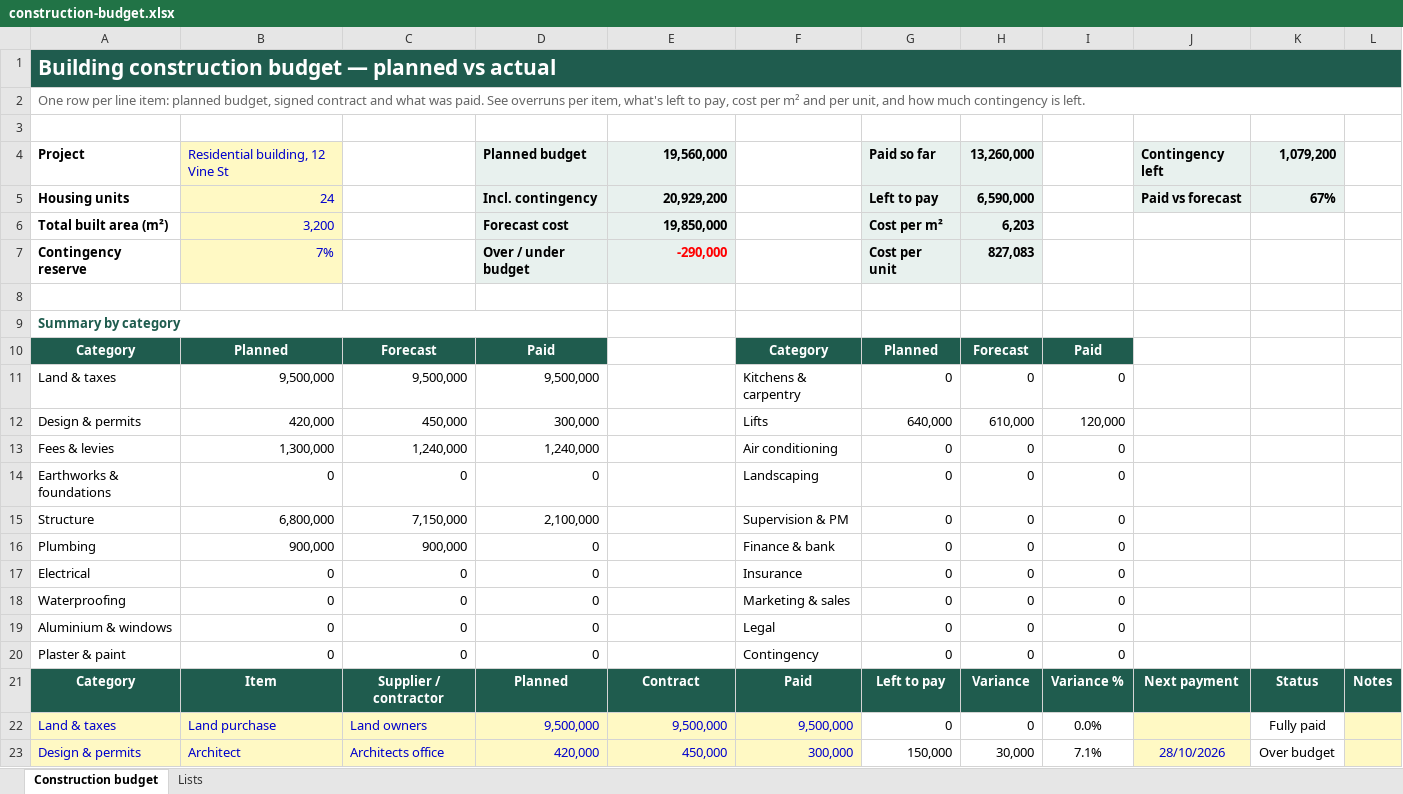
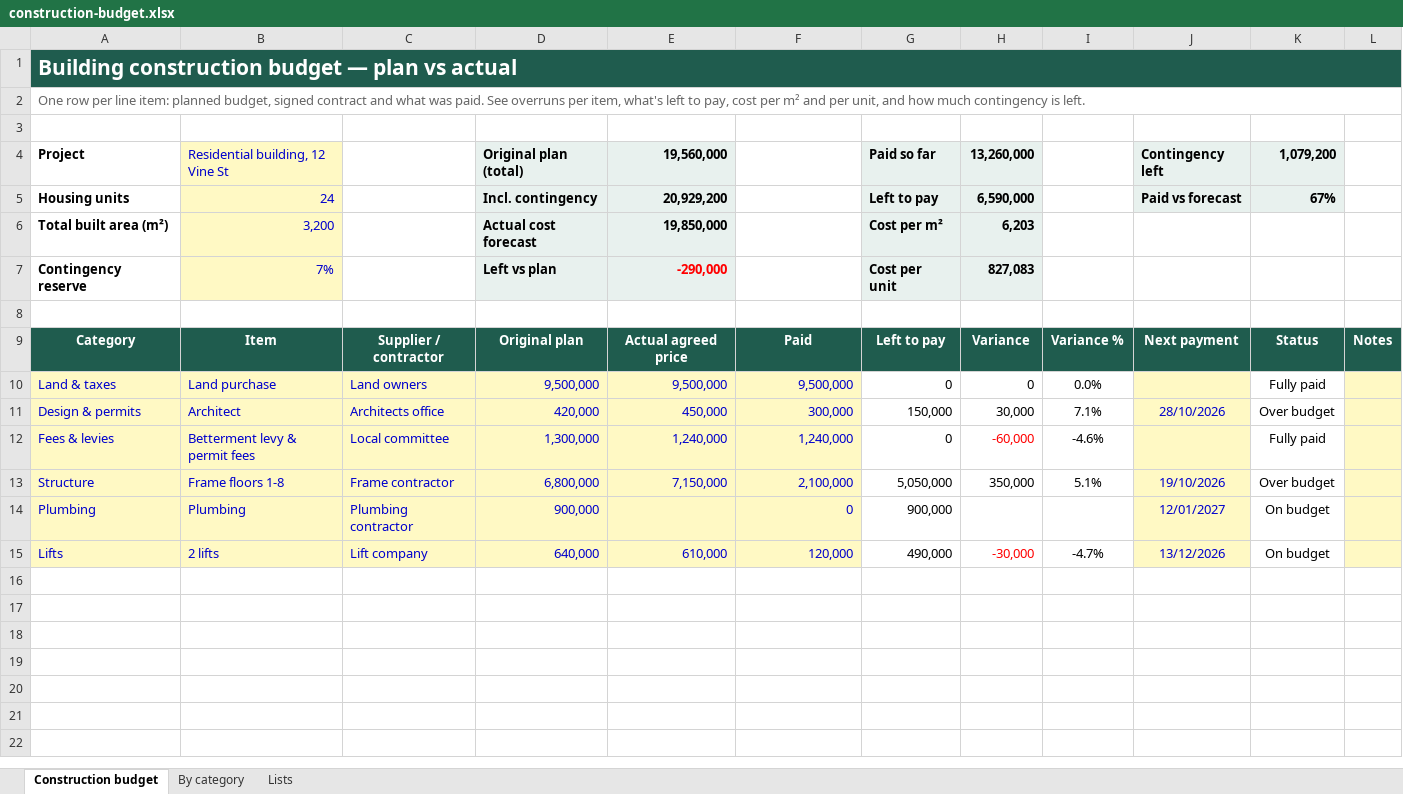
Before and after one commit to Devorah-Zadock/digital-services-store, an Excel workbook: downloads/en/construction-budget.xlsx, sheet Construction budget, drawn as a sheet; only a part is shown; the shorter side is filled out with more unchanged rows; values as stored, in another font and other column widths than the file's, no borders; conditional formats not drawn; removed rows and columns are numbered as before the commit, all else as after; the diff names each change by its address in the sheet, - before the commit and + after, or states it on an @@ line.

```diff
--- a/downloads/en/construction-budget.xlsx (sheet Construction budget)
+++ b/downloads/en/construction-budget.xlsx (sheet Construction budget)
+sheet tab: By category
-A1: …budget — planned vs actual
+A1: …budget — plan vs actual
-D4: Planned budget
+D4: Original plan (total)
-D6: Forecast cost
+D6: Actual cost forecast
-D7: Over / under budget
+D7: Left vs plan
-row 9: Summary by category
-row 10: Category | Planned | Forecast | Paid |  | Category | Planned | Forecast | Paid
-row 11: Land & taxes | 9,500,000 | 9,500,000 | 9,500,000 |  | Kitchens & carpentry | 0 | 0 | 0
-row 12: Design & permits | 420,000 | 450,000 | 300,000 |  | Lifts | 640,000 | 610,000 | 120,000
-row 13: Fees & levies | 1,300,000 | 1,240,000 | 1,240,000 |  | Air conditioning | 0 | 0 | 0
-row 14: Earthworks & foundations | 0 | 0 | 0 |  | Landscaping | 0 | 0 | 0
-row 15: Structure | 6,800,000 | 7,150,000 | 2,100,000 |  | Supervision & PM | 0 | 0 | 0
-row 16: Plumbing | 900,000 | 900,000 | 0 |  | Finance & bank | 0 | 0 | 0
-row 17: Electrical | 0 | 0 | 0 |  | Insurance | 0 | 0 | 0
-row 18: Waterproofing | 0 | 0 | 0 |  | Marketing & sales | 0 | 0 | 0
-row 19: Aluminium & windows | 0 | 0 | 0 |  | Legal | 0 | 0 | 0
-row 20: Plaster & paint | 0 | 0 | 0 |  | Contingency | 0 | 0 | 0
-D9: Planned
+D9: Original plan
-E9: Contract
+E9: Actual agreed price
```
Also changed, not shown: formulas that keep their value, downloads/apartment-sales-tracker.xlsx, downloads/construction-budget.xlsx, 10 other files.
